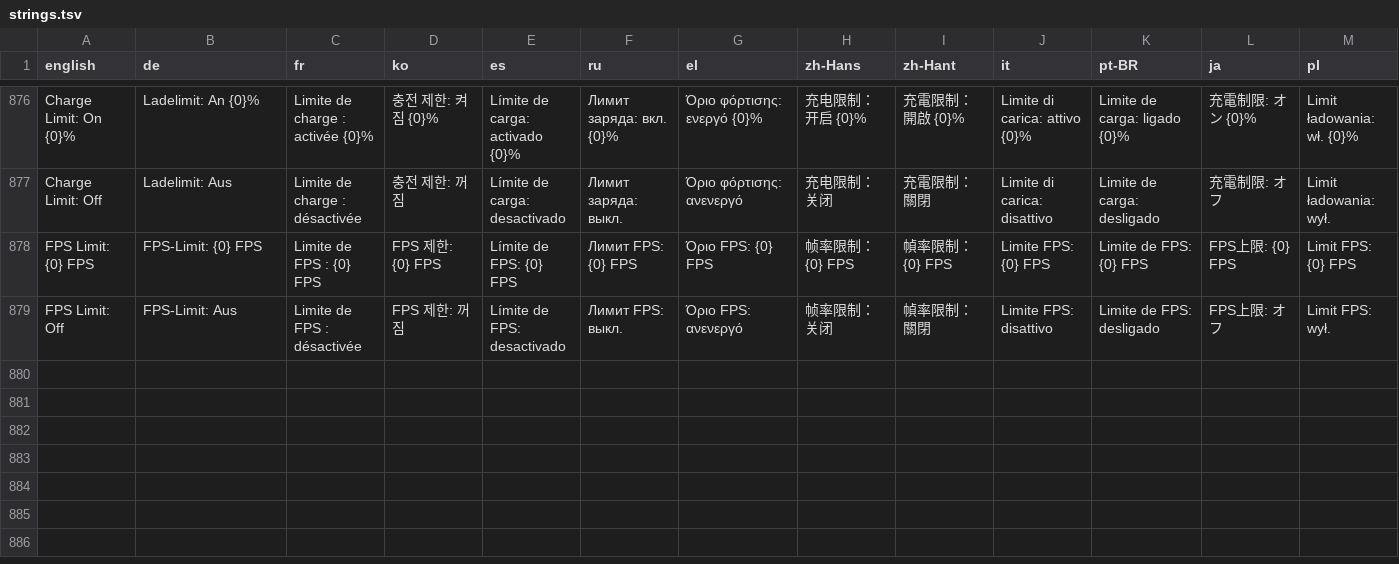
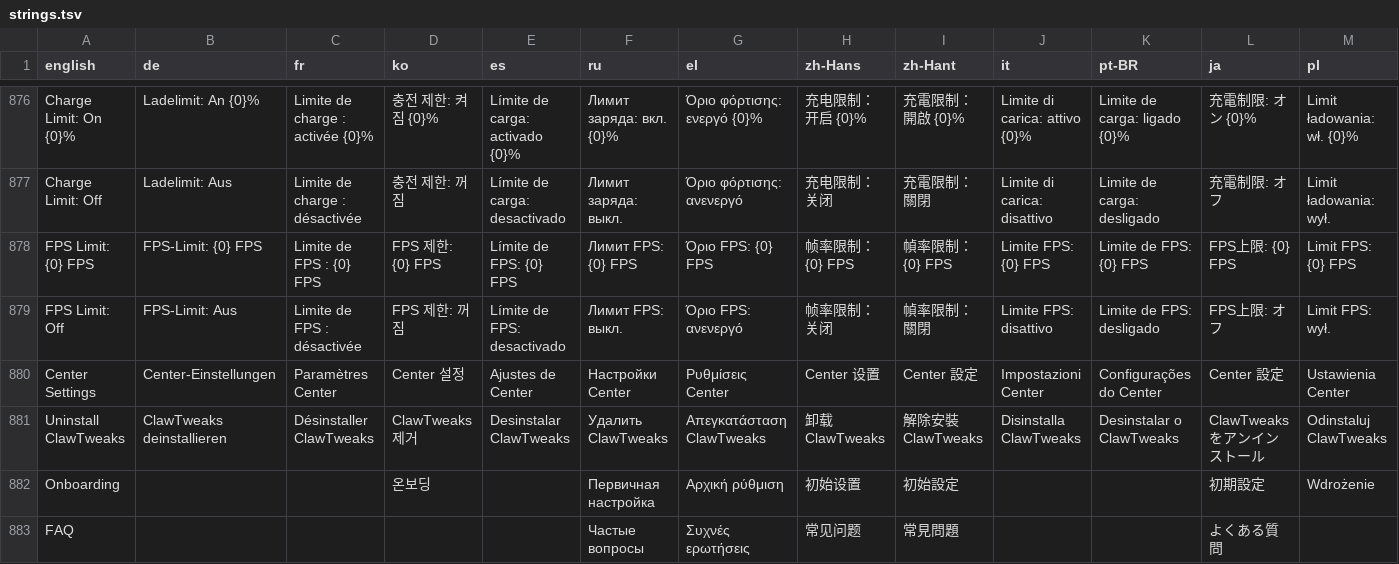
Before and after one commit to JingboQing/ClawTweaksCenter, a TSV file: Tools/i18n/strings.tsv, drawn as a sheet; only a part is shown, gaps mark what is left out; the diff names each change by its address in the sheet, - before the commit and + after, or states it on an @@ line.

```diff
--- a/Tools/i18n/strings.tsv
+++ b/Tools/i18n/strings.tsv
+row 880: Center Settings | Center-Einstellungen | Paramètres Center | Center 설정 | Ajustes de Center | Настройки Center | Ρυθμίσεις Center | Center 设置 | Center 設定 | Impostazioni Center | Configurações do Center | Center 設定 | Ustawienia Center
+row 881: Uninstall ClawTweaks | ClawTweaks deinstallieren | Désinstaller ClawTweaks | ClawTweaks 제거 | Desinstalar ClawTweaks | Удалить ClawTweaks | Απεγκατάσταση ClawTweaks | 卸载 ClawTweaks | 解除安裝 ClawTweaks | Disinstalla ClawTweaks | Desinstalar o ClawTweaks | ClawTweaks をアンインストール | Odinstaluj ClawTweaks
+row 882: Onboarding |  |  | 온보딩 |  | Первичная настройка | Αρχική ρύθμιση | 初始设置 | 初始設定 |  |  | 初期設定 | Wdrożenie
+row 883: FAQ |  |  |  |  | Частые вопросы | Συχνές ερωτήσεις | 常见问题 | 常見問題 |  |  | よくある質問
```
Also changed, not shown: Tools/i18n/left-in-english.tsv, 4 other files.
